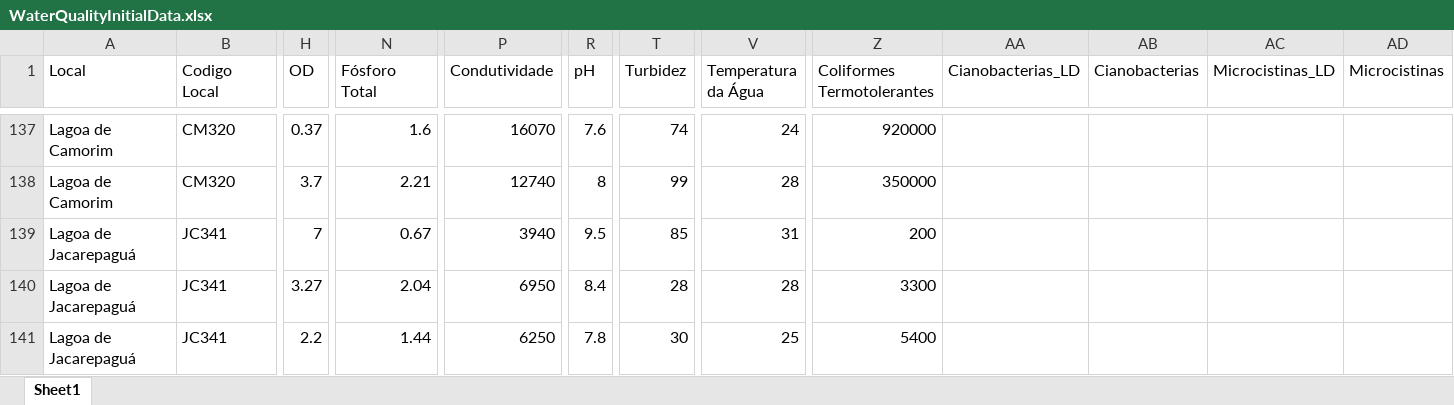
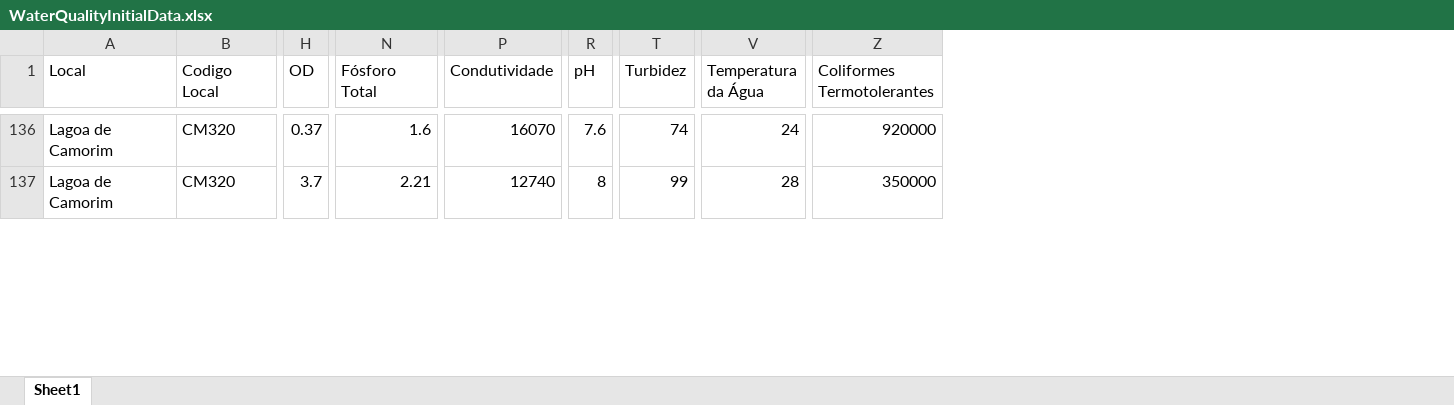
Before and after one commit to Jh-Terencio/QualiAgua, an Excel workbook: Data/IntermediaryData/WaterQualityInitialData.xlsx, sheet Sheet1, drawn as a sheet; only a part is shown, gaps mark what is left out; values as stored, in another font and other column widths than the file's, no borders; rows hold the shown columns only; the diff covers the shown part only; the diff names each change by its address in the sheet, - before the commit and + after, or states it on an @@ line.

```diff
--- a/Data/IntermediaryData/WaterQualityInitialData.xlsx (sheet Sheet1)
+++ b/Data/IntermediaryData/WaterQualityInitialData.xlsx (sheet Sheet1)
-column AA (Cianobacterias_LD), empty
-column AB (Cianobacterias), empty
-column AC (Microcistinas_LD), empty
-column AD (Microcistinas), empty
-row 139: Lagoa de Jacarepaguá | JC341 | 7 | 0.67 | 3940 | 9.5 | 85 | 31 | 200
-row 140: Lagoa de Jacarepaguá | JC341 | 3.27 | 2.04 | 6950 | 8.4 | 28 | 28 | 3300
-row 141: Lagoa de Jacarepaguá | JC341 | 2.2 | 1.44 | 6250 | 7.8 | 30 | 25 | 5400
```
Also changed, not shown: 15 removed rows elsewhere in this sheet, 41 other files.
